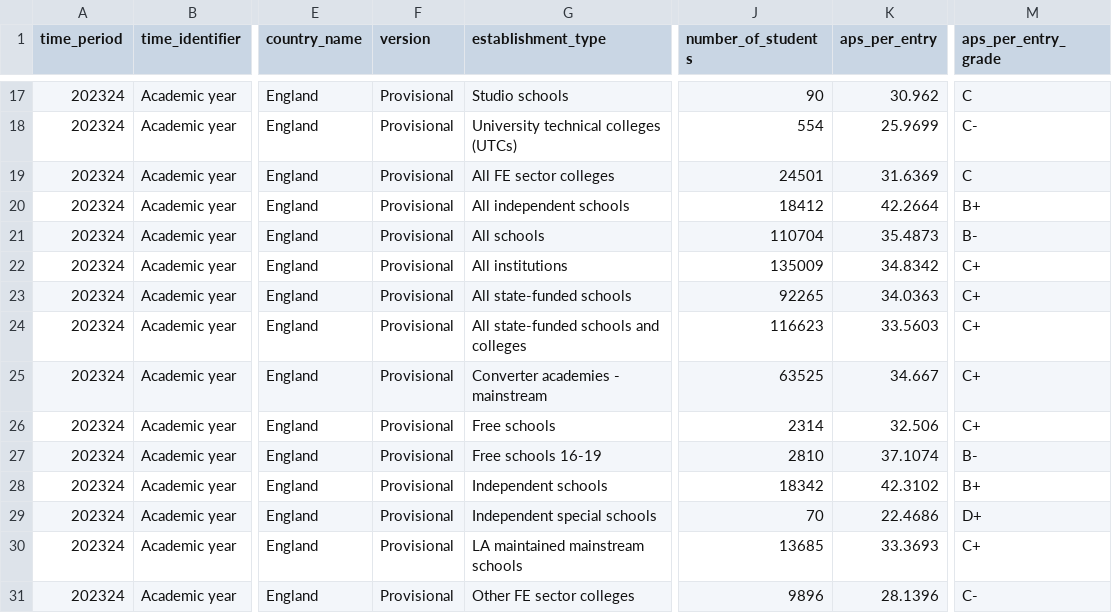
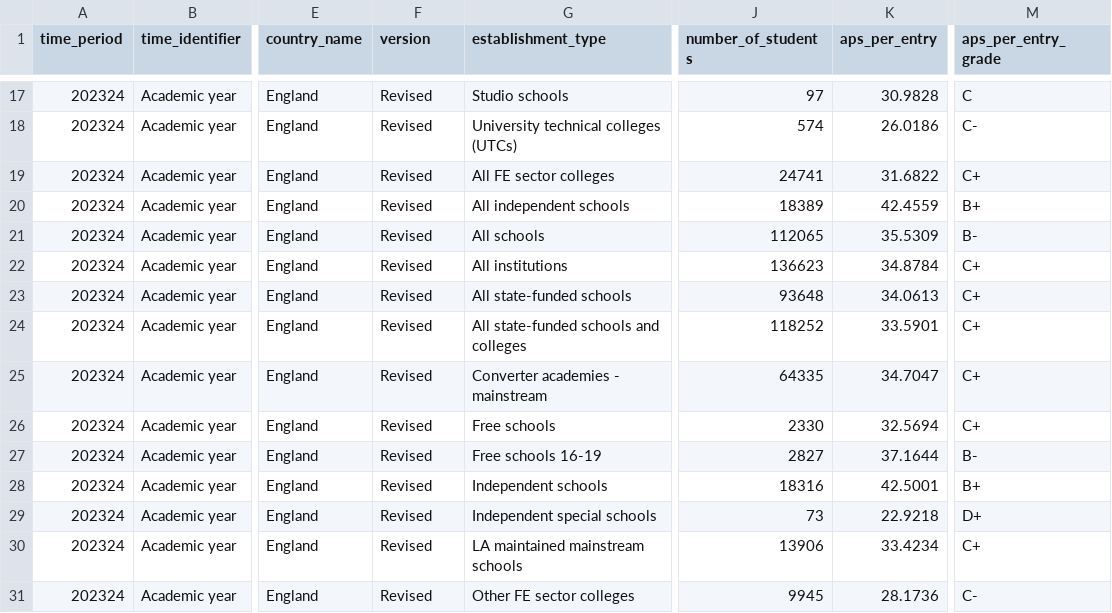
Before and after one commit to dfe-analytical-services/ks5-timeseries-attainment-and-single-year-entries, a CSV file: data/alevel_attainment_with_2024.csv, drawn as a sheet; only a part is shown, gaps mark what is left out; the diff covers the shown part only; the diff names each change by its address in the sheet, - before the commit and + after, or states it on an @@ line.

```diff
--- a/data/alevel_attainment_with_2024.csv
+++ b/data/alevel_attainment_with_2024.csv
-F17:F31 (version): Provisional
+F17:F31 (version): Revised
-J17 (number_of_students): 90
+J17 (number_of_students): 97
-K17 (aps_per_entry): 30.962
+K17 (aps_per_entry): 30.9828
-J18 (number_of_students): 554
+J18 (number_of_students): 574
-K18 (aps_per_entry): 25.9699
+K18 (aps_per_entry): 26.0186
-J19 (number_of_students): 24501
+J19 (number_of_students): 24741
-K19 (aps_per_entry): 31.6369
+K19 (aps_per_entry): 31.6822
-M19 (aps_per_entry_grade): C
+M19 (aps_per_entry_grade): C+
-J20 (number_of_students): 18412
+J20 (number_of_students): 18389
-K20 (aps_per_entry): 42.2664
+K20 (aps_per_entry): 42.4559
-J21 (number_of_students): 110704
+J21 (number_of_students): 112065
-K21 (aps_per_entry): 35.4873
+K21 (aps_per_entry): 35.5309
-J22 (number_of_students): 135009
+J22 (number_of_students): 136623
-K22 (aps_per_entry): 34.8342
+K22 (aps_per_entry): 34.8784
-J23 (number_of_students): 92265
+J23 (number_of_students): 93648
-K23 (aps_per_entry): 34.0363
+K23 (aps_per_entry): 34.0613
-J24 (number_of_students): 116623
+J24 (number_of_students): 118252
-K24 (aps_per_entry): 33.5603
+K24 (aps_per_entry): 33.5901
-J25 (number_of_students): 63525
+J25 (number_of_students): 64335
-K25 (aps_per_entry): 34.667
+K25 (aps_per_entry): 34.7047
-J26 (number_of_students): 2314
+J26 (number_of_students): 2330
-K26 (aps_per_entry): 32.506
+K26 (aps_per_entry): 32.5694
-J27 (number_of_students): 2810
+J27 (number_of_students): 2827
-K27 (aps_per_entry): 37.1074
+K27 (aps_per_entry): 37.1644
-J28 (number_of_students): 18342
+J28 (number_of_students): 18316
-K28 (aps_per_entry): 42.3102
+K28 (aps_per_entry): 42.5001
-J29 (number_of_students): 70
+J29 (number_of_students): 73
-K29 (aps_per_entry): 22.4686
+K29 (aps_per_entry): 22.9218
-J30 (number_of_students): 13685
+J30 (number_of_students): 13906
-K30 (aps_per_entry): 33.3693
+K30 (aps_per_entry): 33.4234
-J31 (number_of_students): 9896
+J31 (number_of_students): 9945
-K31 (aps_per_entry): 28.1396
+K31 (aps_per_entry): 28.1736
```
Also changed, not shown: 109 edited cells elsewhere in this file, data/all_alevel_timeseries_data_1996_to_2024.csv, data/aps_gender_gap_with_2024.csv, 4 other files.
